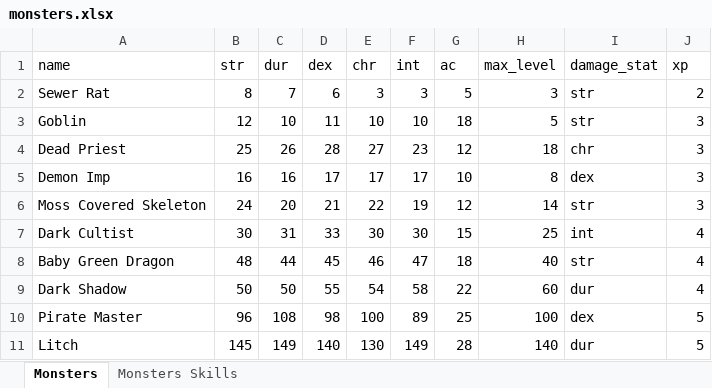
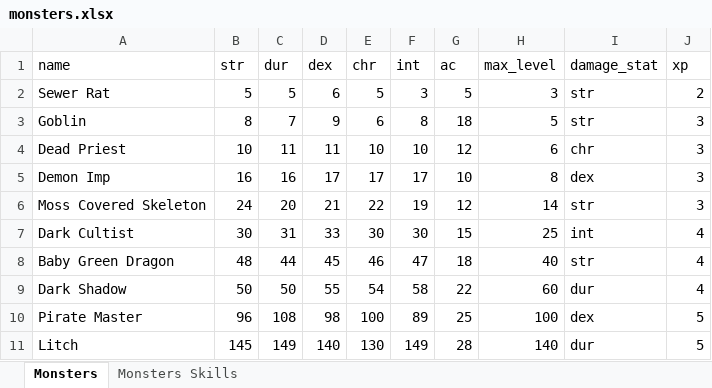
Before and after one commit to AdamKyle/flare, an Excel workbook: resources/data-imports/monsters.xlsx, sheet Monsters, drawn as a sheet; only a part is shown; values as stored, in another font and other column widths than the file's, no borders; the diff names each change by its address in the sheet, - before the commit and + after, or states it on an @@ line.

Commit message:
Started fixed the monsters

```diff
--- a/resources/data-imports/monsters.xlsx (sheet Monsters)
+++ b/resources/data-imports/monsters.xlsx (sheet Monsters)
-B2 (str): 8
+B2 (str): 5
-C2 (dur): 7
+C2 (dur): 5
-E2 (chr): 3
+E2 (chr): 5
-B3 (str): 12
+B3 (str): 8
-C3 (dur): 10
+C3 (dur): 7
-D3 (dex): 11
+D3 (dex): 9
-E3 (chr): 10
+E3 (chr): 6
-F3 (int): 10
+F3 (int): 8
-B4 (str): 25
+B4 (str): 10
-C4 (dur): 26
+C4 (dur): 11
-D4 (dex): 28
+D4 (dex): 11
-E4 (chr): 27
+E4 (chr): 10
-F4 (int): 23
+F4 (int): 10
-H4 (max_level): 18
+H4 (max_level): 6
```
Also changed, not shown: resources/data-imports/affixes.xlsx, 3 other files.
